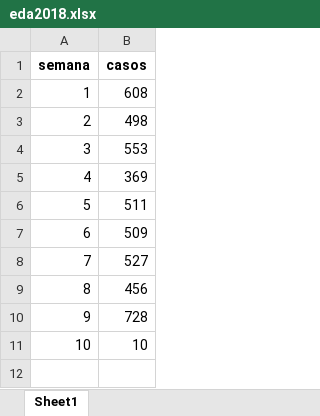
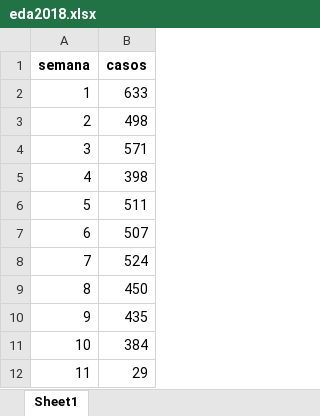
Before and after one commit to sivigilaper/Boletin_epi, an Excel workbook: Boletin_ Epi_Pereira/Datos/eda2018.xlsx, sheet Sheet1, drawn as a sheet; values as stored, in another font and other column widths than the file's, no borders; the diff names each change by its address in the sheet, - before the commit and + after, or states it on an @@ line.

```diff
--- a/Boletin_ Epi_Pereira/Datos/eda2018.xlsx (sheet Sheet1)
+++ b/Boletin_ Epi_Pereira/Datos/eda2018.xlsx (sheet Sheet1)
-B2 (casos): 608
+B2 (casos): 633
-B4 (casos): 553
+B4 (casos): 571
-B5 (casos): 369
+B5 (casos): 398
-B7 (casos): 509
+B7 (casos): 507
-B8 (casos): 527
+B8 (casos): 524
-B9 (casos): 456
+B9 (casos): 450
-B10 (casos): 728
+B10 (casos): 435
-B11 (casos): 10
+B11 (casos): 384
+row 12: 11 | 29
```
Also changed, not shown: Boletin_ Epi_Pereira/Datos/poisson.xlsx, Boletin_ Epi_Pereira/Datos/revision_IRAExt_semanal.xlsx, 6 other files.
